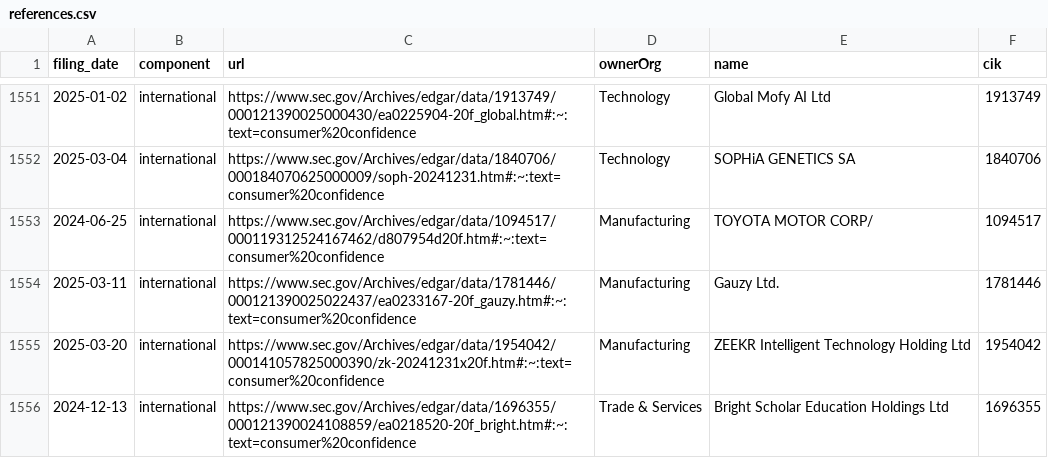
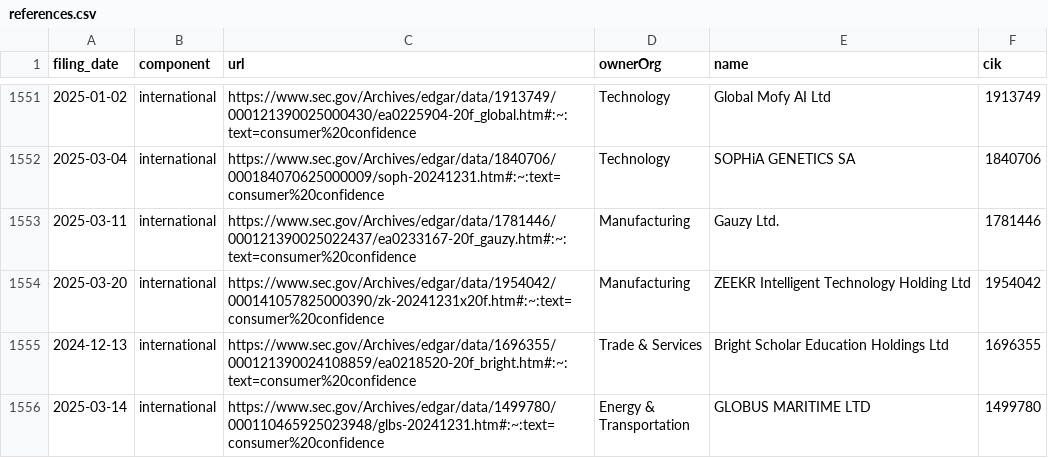
Before and after one commit to jlokos/datamule-indicators, a CSV file: indicators/format1/Consumer Sentiment/consumer-confidence/references.csv, drawn as a sheet; only a part is shown, gaps mark what is left out; the shorter side is filled out with more unchanged rows; the diff names each change by its address in the sheet, - before the commit and + after, or states it on an @@ line.

```diff
--- a/indicators/format1/Consumer Sentiment/consumer-confidence/references.csv
+++ b/indicators/format1/Consumer Sentiment/consumer-confidence/references.csv
-row 1553: 2024-06-25 | international | https://www.sec.gov/Archives/edgar/data/1094517/000119312524167462/d807954d20f.htm#:~:text=consumer%20confidence | Manufacturing | TOYOTA MOTOR CORP/ | 1094517
```
Also changed, not shown: data/filer_metadata/listed_business_city_aggregate.csv, data/filer_names/listed_filer_dotcom_names_daily.csv, 30 other files.
